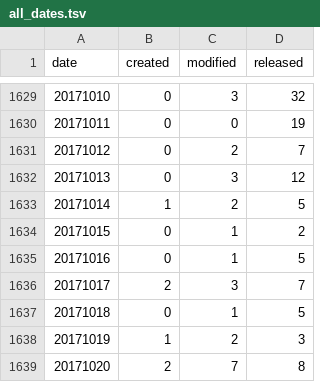
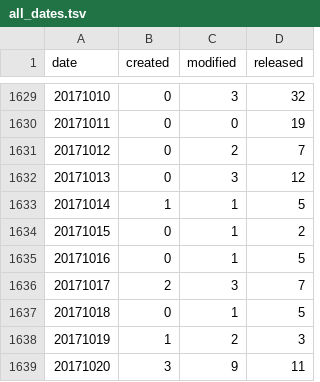
Before and after one commit to mose/hubot-census, a TSV file: docs/data/all_dates.tsv, drawn as a sheet; only a part is shown, gaps mark what is left out.

```diff
--- a/docs/data/all_dates.tsv
+++ b/docs/data/all_dates.tsv
@@ -1632,3 +1632,3 @@ date	created	modified	released
 20171013	0	3	12
-20171014	1	2	5
+20171014	1	1	5
 20171015	0	1	2
@@ -1638,2 +1638,2 @@ date	created	modified	released
 20171019	1	2	3
-20171020	2	7	8
+20171020	3	9	11
```
Also changed, not shown: docs/data/all_months.tsv, 8 other files.
